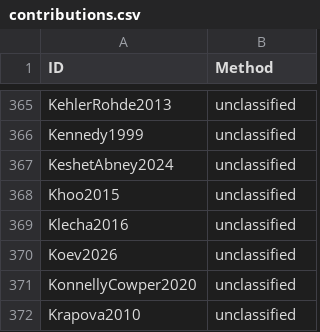
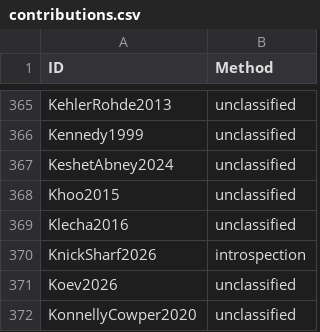
Before and after one commit to linglib-community/linglib, a CSV file: Linglib/Data/Examples/contributions.csv, drawn as a sheet; only a part is shown, gaps mark what is left out; the shorter side is filled out with more unchanged rows; the diff names each change by its address in the sheet, - before the commit and + after, or states it on an @@ line.

Commit message:
refactor(Studies/KnickSharf2026): alternatives, competition, readings (#6134)

```diff
--- a/Linglib/Data/Examples/contributions.csv
+++ b/Linglib/Data/Examples/contributions.csv
+row 370: KnickSharf2026 | introspection
```
Also changed, not shown: 6 other files.
